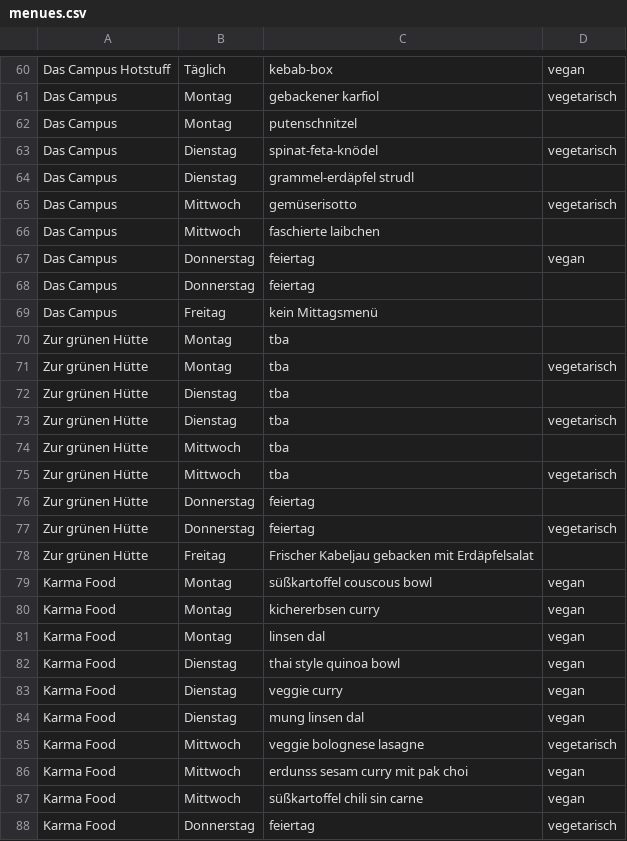
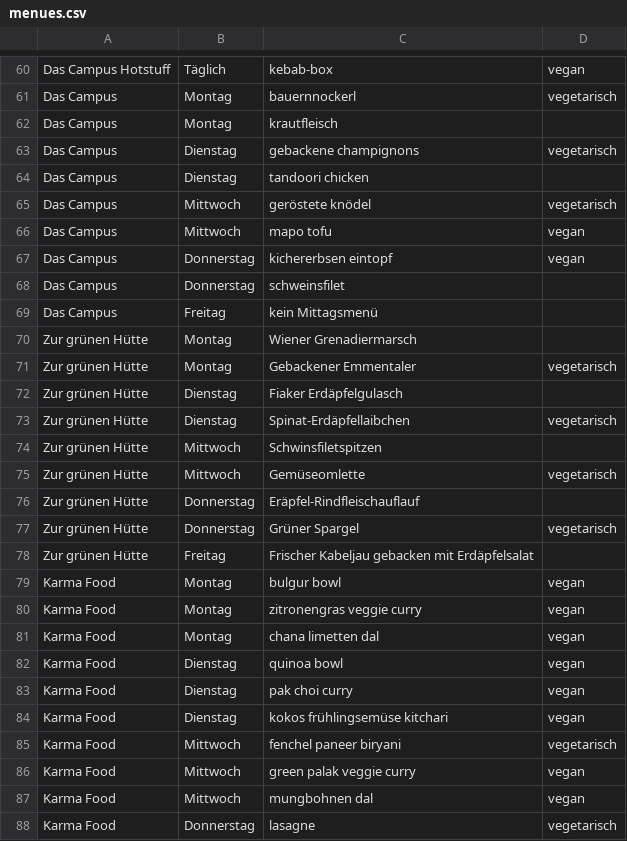
Before and after one commit to ClaraHimmelbauer/mittagsmenue_wu, a CSV file: data/menues.csv, drawn as a sheet; only a part is shown, gaps mark what is left out; the diff covers the shown part only; the diff names each change by its address in the sheet, - before the commit and + after, or states it on an @@ line.

```diff
--- a/data/menues.csv
+++ b/data/menues.csv
-C61: gebackener karfiol
+C61: bauernnockerl
-C62: putenschnitzel
+C62: krautfleisch
-C63: spinat-feta-knödel
+C63: gebackene champignons
-C64: grammel-erdäpfel strudl
+C64: tandoori chicken
-C65: gemüserisotto
+C65: geröstete knödel
-C66: faschierte laibchen
+C66: mapo tofu
-D66: (empty)
+D66: vegan
-C67: feiertag
+C67: kichererbsen eintopf
-C68: feiertag
+C68: schweinsfilet
-C70: tba
+C70: Wiener Grenadiermarsch
-C71: tba
+C71: Gebackener Emmentaler
-C72: tba
+C72: Fiaker Erdäpfelgulasch
-C73: tba
+C73: Spinat-Erdäpfellaibchen
-C74: tba
+C74: Schwinsfiletspitzen
-C75: tba
+C75: Gemüseomlette
-C76: feiertag
+C76: Eräpfel-Rindfleischauflauf
-C77: feiertag
+C77: Grüner Spargel
-C79: süßkartoffel couscous bowl
+C79: bulgur bowl
-C80: kichererbsen curry
+C80: zitronengras veggie curry
-C81: linsen dal
+C81: chana limetten dal
-C82: thai style quinoa bowl
+C82: quinoa bowl
-C83: veggie curry
+C83: pak choi curry
-C84: mung linsen dal
+C84: kokos frühlingsemüse kitchari
-C85: veggie bolognese lasagne
+C85: fenchel paneer biryani
-C86: erdunss sesam curry mit pak choi
+C86: green palak veggie curry
-C87: süßkartoffel chili sin carne
+C87: mungbohnen dal
-C88: feiertag
+C88: lasagne
```
Also changed, not shown: 54 edited cells elsewhere in this file.
